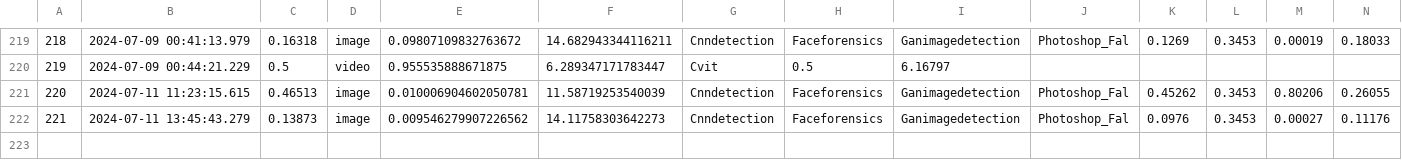
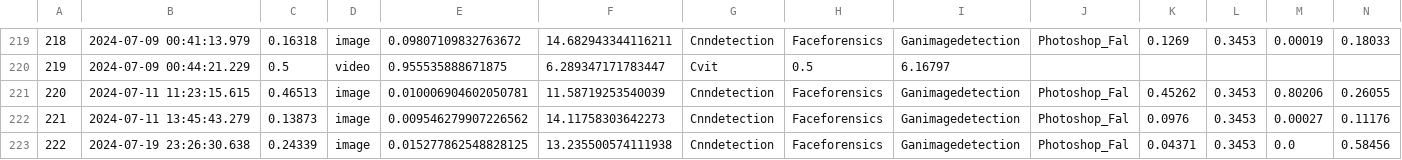
Before and after one commit to siddharthksah/DeepSafe, a CSV file: stats/state.csv, drawn as a sheet; only a part is shown, gaps mark what is left out; rows hold the shown columns only; the diff names each change by its address in the sheet, - before the commit and + after, or states it on an @@ line.

```diff
--- a/stats/state.csv
+++ b/stats/state.csv
+row 223: 222 | 2024-07-19 23:26:30.638 | 0.24339 | image | 0.015277862548828125 | 13.235500574111938 | Cnndetection | Faceforensics | Ganimagedetection | Photoshop_Fal | 0.04371 | 0.3453 | 0.0 | 0.58456
```
Also changed, not shown: 10 other files.
